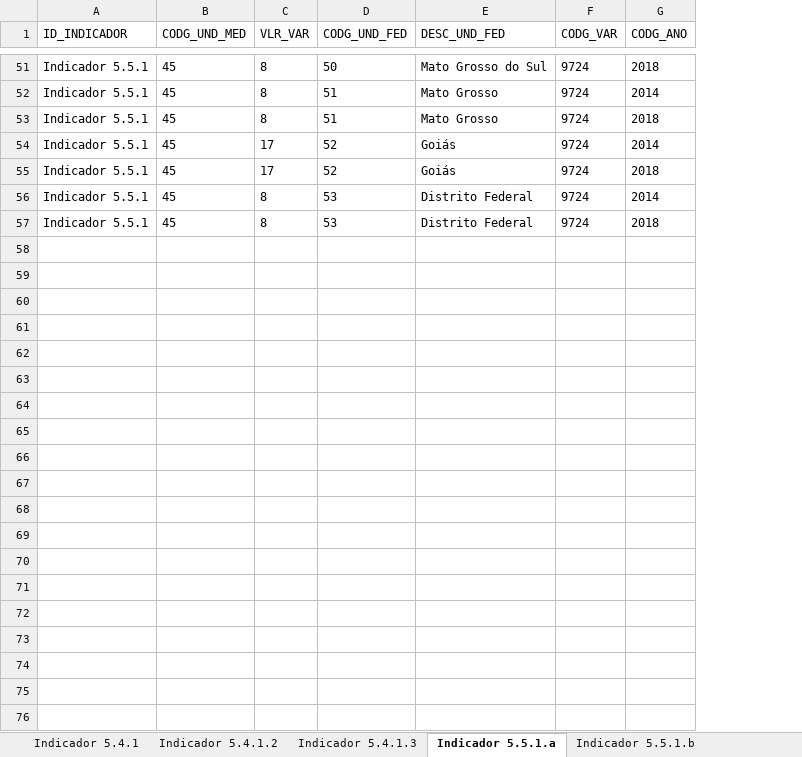
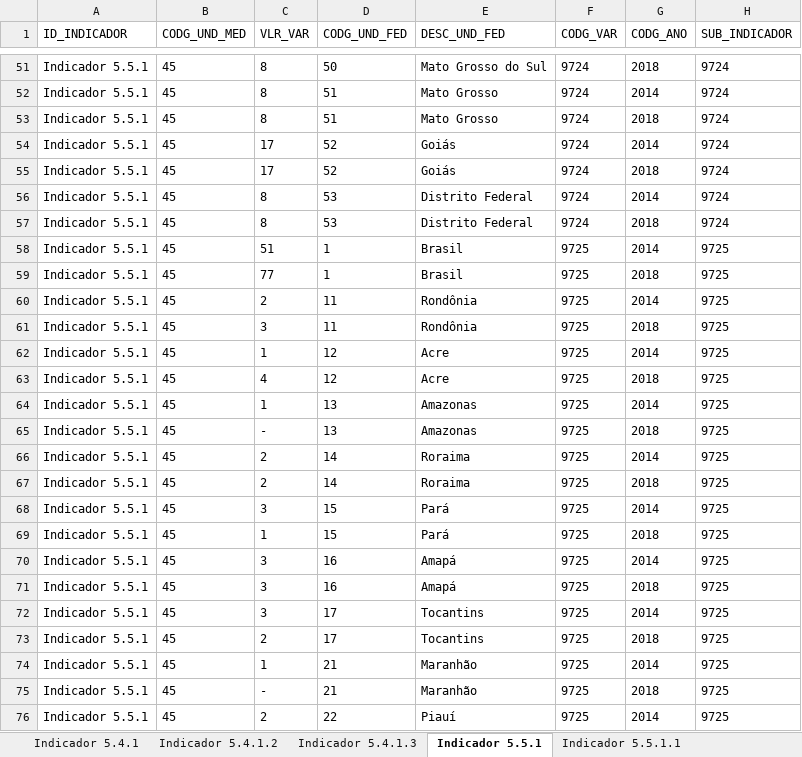
Before and after one commit to wmodanez/shiny-ods, an Excel workbook: ods/db/resultados/Objetivo5.xlsx, sheet Indicador 5.5.1, drawn as a sheet; only a part is shown, gaps mark what is left out; values as stored, in another font and other column widths than the file's, no borders; the diff covers the shown part only; the diff names each change by its address in the sheet, - before the commit and + after, or states it on an @@ line.

Commit message:
Atualiza a estrutura dos indicadores para incluir espaços e filtrar apenas os indicadores disponíveis; salva as variáveis atualizadas no arquivo indicadores.csv.

```diff
--- a/ods/db/resultados/Objetivo5.xlsx (sheet Indicador 5.5.1)
+++ b/ods/db/resultados/Objetivo5.xlsx (sheet Indicador 5.5.1)
-sheet tab: Indicador 5.5.1.a
+sheet tab: Indicador 5.5.1
-sheet tab: Indicador 5.5.1.b
+sheet tab: Indicador 5.5.1.1
+column H (SUB_INDICADOR), rows 51-57: all 9724
+row 58: Indicador 5.5.1 | 45 | 51 | 1 | Brasil | 9725 | 2014 | 9725
+row 59: Indicador 5.5.1 | 45 | 77 | 1 | Brasil | 9725 | 2018 | 9725
+row 60: Indicador 5.5.1 | 45 | 2 | 11 | Rondônia | 9725 | 2014 | 9725
+row 61: Indicador 5.5.1 | 45 | 3 | 11 | Rondônia | 9725 | 2018 | 9725
+row 62: Indicador 5.5.1 | 45 | 1 | 12 | Acre | 9725 | 2014 | 9725
+row 63: Indicador 5.5.1 | 45 | 4 | 12 | Acre | 9725 | 2018 | 9725
+row 64: Indicador 5.5.1 | 45 | 1 | 13 | Amazonas | 9725 | 2014 | 9725
+row 65: Indicador 5.5.1 | 45 | - | 13 | Amazonas | 9725 | 2018 | 9725
+row 66: Indicador 5.5.1 | 45 | 2 | 14 | Roraima | 9725 | 2014 | 9725
+row 67: Indicador 5.5.1 | 45 | 2 | 14 | Roraima | 9725 | 2018 | 9725
+row 68: Indicador 5.5.1 | 45 | 3 | 15 | Pará | 9725 | 2014 | 9725
+row 69: Indicador 5.5.1 | 45 | 1 | 15 | Pará | 9725 | 2018 | 9725
+row 70: Indicador 5.5.1 | 45 | 3 | 16 | Amapá | 9725 | 2014 | 9725
+row 71: Indicador 5.5.1 | 45 | 3 | 16 | Amapá | 9725 | 2018 | 9725
+row 72: Indicador 5.5.1 | 45 | 3 | 17 | Tocantins | 9725 | 2014 | 9725
+row 73: Indicador 5.5.1 | 45 | 2 | 17 | Tocantins | 9725 | 2018 | 9725
+row 74: Indicador 5.5.1 | 45 | 1 | 21 | Maranhão | 9725 | 2014 | 9725
+row 75: Indicador 5.5.1 | 45 | - | 21 | Maranhão | 9725 | 2018 | 9725
+row 76: Indicador 5.5.1 | 45 | 2 | 22 | Piauí | 9725 | 2014 | 9725
```
Also changed, not shown: 93 added rows elsewhere in this sheet, sheet Indicador 5.5.1.1, other sheet tabs, ods/db/resultados/Objetivo11.xlsx, ods/db/resultados/Objetivo4.xlsx, 11 other files.
